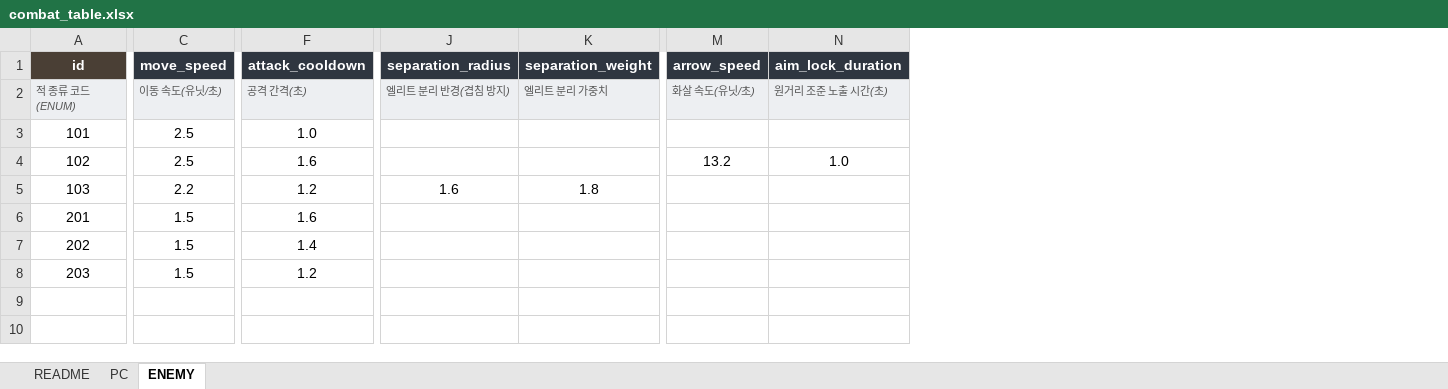
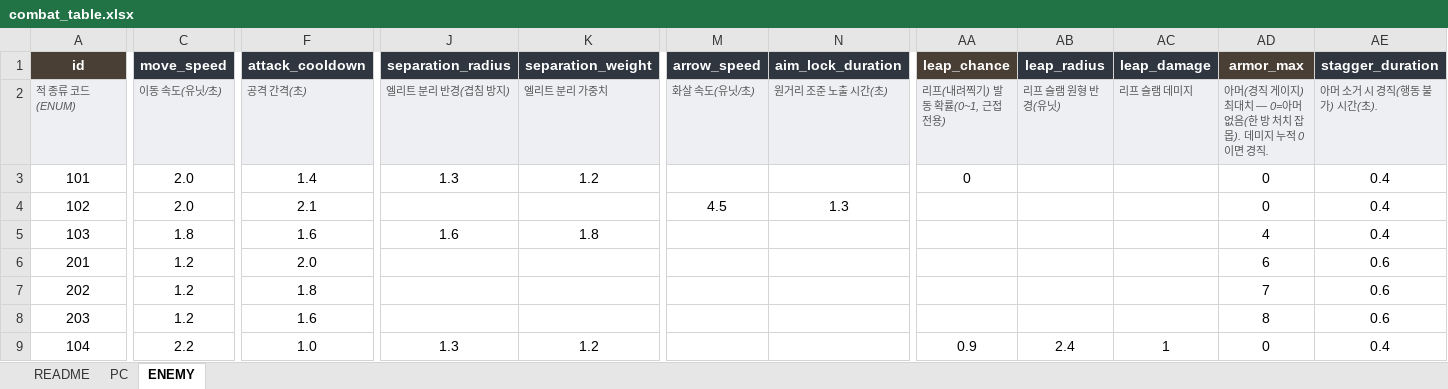
Before and after one commit to KIMDAHOON-PANGPANG/ProjectFBDC, an Excel workbook: data/combat_table.xlsx, sheet ENEMY, drawn as a sheet; only a part is shown, gaps mark what is left out; values as stored, in another font and other column widths than the file's, no borders; rows hold the shown columns only; the diff names each change by its address in the sheet, - before the commit and + after, or states it on an @@ line.

```diff
--- a/data/combat_table.xlsx (sheet ENEMY)
+++ b/data/combat_table.xlsx (sheet ENEMY)
+column AA (leap_chance), rows 2-3: 리프(내려찍기) 발동 확률(0~1, 근접 전용) | 0
+column AB (leap_radius), row 2: 리프 슬램 원형 반경(유닛)
+column AC (leap_damage), row 2: 리프 슬램 데미지
+column AD (armor_max), rows 2-8: 아머(경직 게이지) 최대치 — 0=아머 없음(한 방 처치 잡몹). 데미지 누적 0이면 경직. | 0 | 0 | 4 | 6 | 7 | 8
+column AE (stagger_duration), rows 2-8: 아머 소거 시 경직(행동 불가) 시간(초). | 0.4 | 0.4 | 0.4 | 0.6 | 0.6 | 0.6
-C3:C4 (move_speed): 2.5
+C3:C4 (move_speed): 2.0
-F3 (attack_cooldown): 1.0
+F3 (attack_cooldown): 1.4
-J3 (separation_radius): (empty)
+J3 (separation_radius): 1.3
-K3 (separation_weight): (empty)
+K3 (separation_weight): 1.2
-F4 (attack_cooldown): 1.6
+F4 (attack_cooldown): 2.1
-M4 (arrow_speed): 13.2
+M4 (arrow_speed): 4.5
-N4 (aim_lock_duration): 1.0
+N4 (aim_lock_duration): 1.3
-C5 (move_speed): 2.2
+C5 (move_speed): 1.8
-F5 (attack_cooldown): 1.2
+F5 (attack_cooldown): 1.6
-C6:C8 (move_speed): 1.5
+C6:C8 (move_speed): 1.2
-F6 (attack_cooldown): 1.6
+F6 (attack_cooldown): 2.0
-F7 (attack_cooldown): 1.4
+F7 (attack_cooldown): 1.8
-F8 (attack_cooldown): 1.2
+F8 (attack_cooldown): 1.6
+row 9: 104 | 2.2 | 1.0 | 1.3 | 1.2 |  |  | 0.9 | 2.4 | 1 | 0 | 0.4
```
Also changed, not shown: sheet PC, sheet README, 34 other files.
